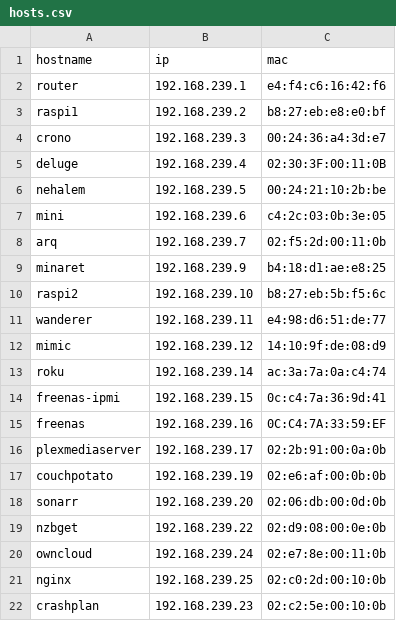
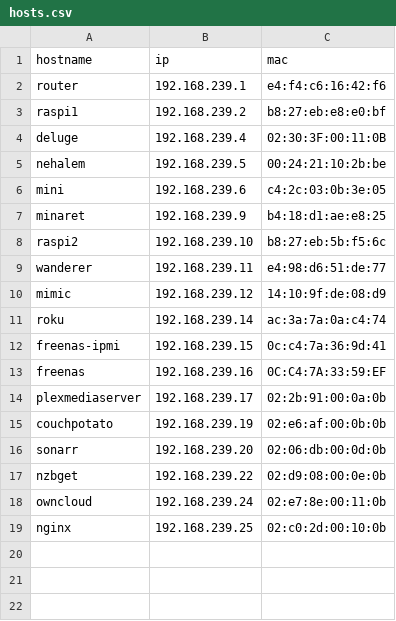
Before and after one commit to nlopez/homenet, a CSV file: hosts.csv, drawn as a sheet.

Commit message:
nix arq, crono, crashplan

```diff
--- a/hosts.csv
+++ b/hosts.csv
@@ -3,3 +3,2 @@ router,192.168.239.1,e4:f4:c6:16:42:f6
 raspi1,192.168.239.2,b8:27:eb:e8:e0:bf
-crono,192.168.239.3,00:24:36:a4:3d:e7
 deluge,192.168.239.4,02:30:3F:00:11:0B
@@ -7,3 +6,2 @@ nehalem,192.168.239.5,00:24:21:10:2b:be
 mini,192.168.239.6,c4:2c:03:0b:3e:05
-arq,192.168.239.7,02:f5:2d:00:11:0b
 minaret,192.168.239.9,b4:18:d1:ae:e8:25
@@ -21,2 +19 @@ owncloud,192.168.239.24,02:e7:8e:00:11:0b
 nginx,192.168.239.25,02:c0:2d:00:10:0b
-crashplan,192.168.239.23,02:c2:5e:00:10:0b
```
